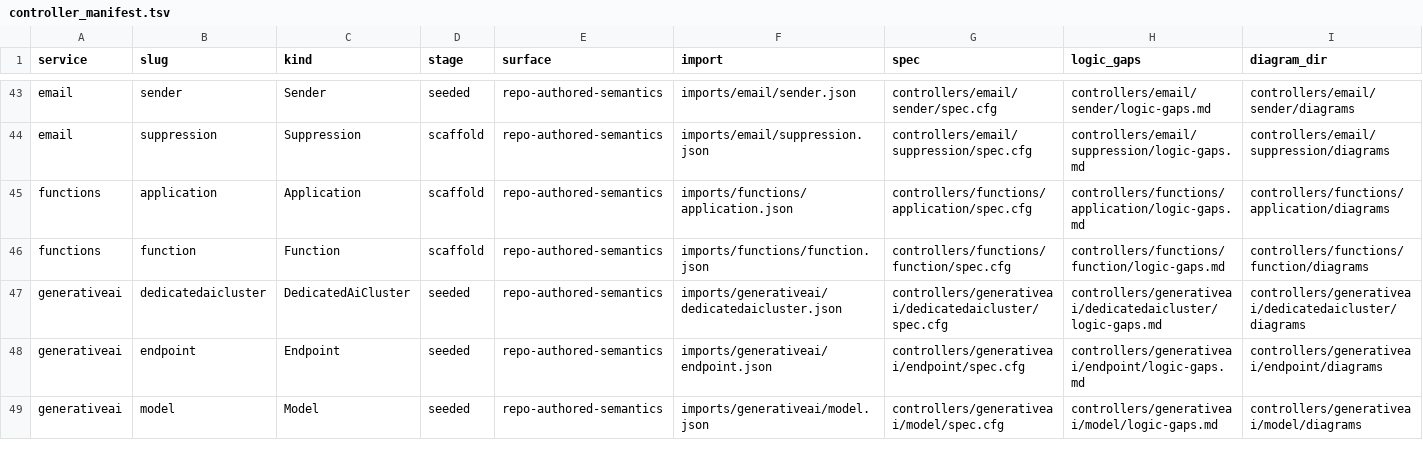
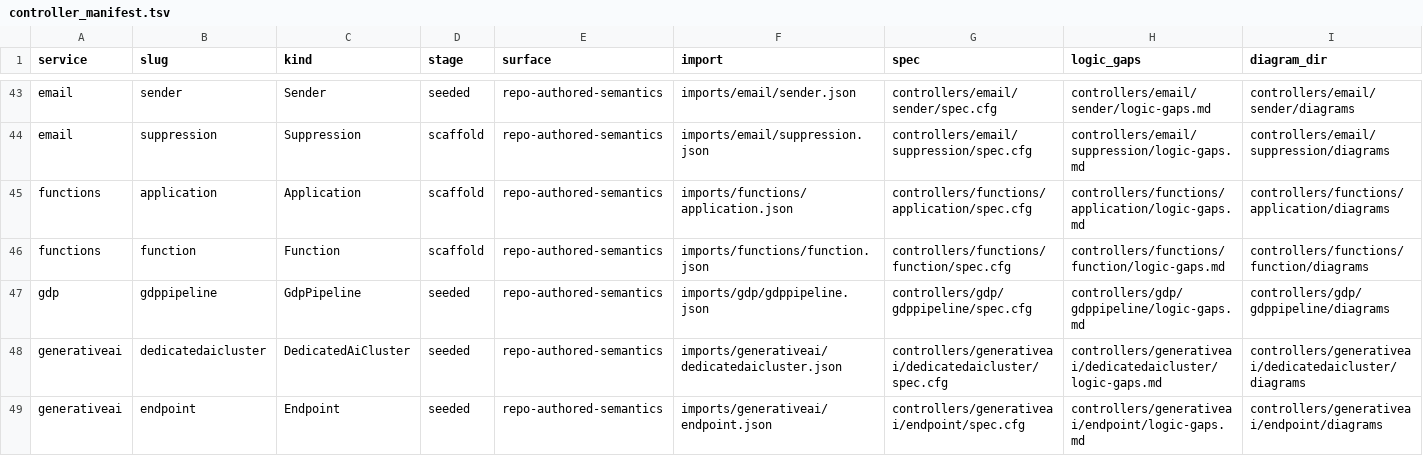
Before and after one commit to oracle/oci-service-operator, a TSV file: formal/controller_manifest.tsv, drawn as a sheet; only a part is shown, gaps mark what is left out; the shorter side is filled out with more unchanged rows.

Commit message:
US-112: publish gdp GdpPipeline runtime

```diff
--- a/formal/controller_manifest.tsv
+++ b/formal/controller_manifest.tsv
@@ -46,2 +46,3 @@ functions	application	Application	scaffold	repo-authored-semantics	imports/funct
 functions	function	Function	scaffold	repo-authored-semantics	imports/functions/function.json	controllers/functions/function/spec.cfg	controllers/functions/function/logic-gaps.md	controllers/functions/function/diagrams
+gdp	gdppipeline	GdpPipeline	seeded	repo-authored-semantics	imports/gdp/gdppipeline.json	controllers/gdp/gdppipeline/spec.cfg	controllers/gdp/gdppipeline/logic-gaps.md	controllers/gdp/gdppipeline/diagrams
 generativeai	dedicatedaicluster	DedicatedAiCluster	seeded	repo-authored-semantics	imports/generativeai/dedicatedaicluster.json	controllers/generativeai/dedicatedaicluster/spec.cfg	controllers/generativeai/dedicatedaicluster/logic-gaps.md	controllers/generativeai/dedicatedaicluster/diagrams
```
Also changed, not shown: 48 other files.
